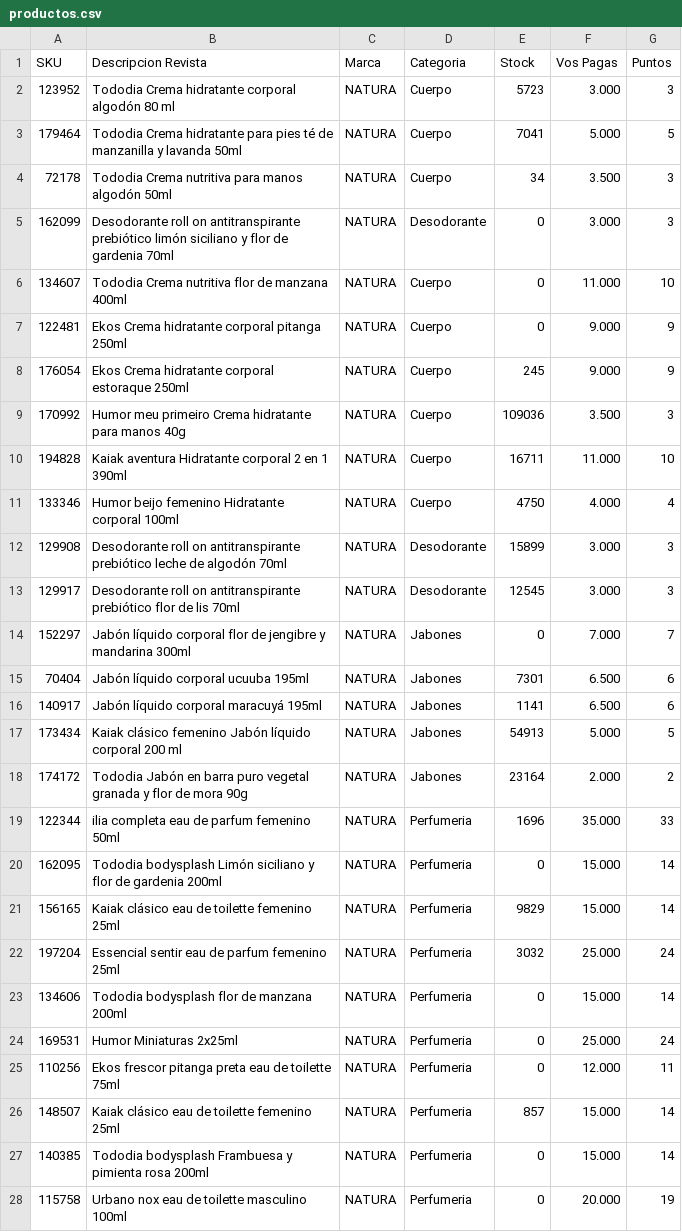
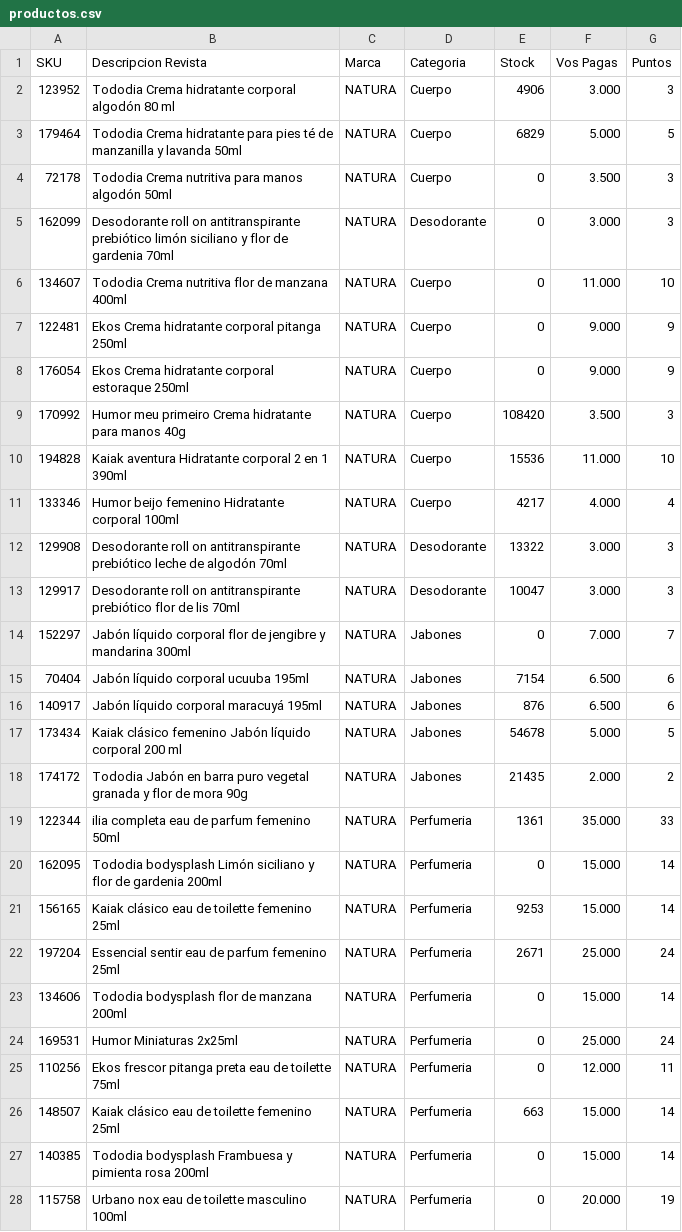
Before and after one commit to pablorouco-ux/Site_Flash_Sale, a CSV file: productos.csv, drawn as a sheet; only a part is shown; the diff covers the shown part only.

Commit message:
Actualizacion de catalogo y stock

```diff
--- a/productos.csv
+++ b/productos.csv
@@ -1,5 +1,5 @@
 SKU,Descripcion Revista,Marca,Categoria,Stock,Vos Pagas,Puntos
-123952,Tododia Crema hidratante corporal algodón 80 ml,NATURA,Cuerpo,5723,3.000,3
-179464,Tododia Crema hidratante para pies té de manzanilla y lavanda 50ml,NATURA,Cuerpo,7041,5.000,5
-72178,Tododia Crema nutritiva para manos algodón 50ml,NATURA,Cuerpo,34,3.500,3
+123952,Tododia Crema hidratante corporal algodón 80 ml,NATURA,Cuerpo,4906,3.000,3
+179464,Tododia Crema hidratante para pies té de manzanilla y lavanda 50ml,NATURA,Cuerpo,6829,5.000,5
+72178,Tododia Crema nutritiva para manos algodón 50ml,NATURA,Cuerpo,0,3.500,3
 162099,Desodorante roll on antitranspirante prebiótico limón siciliano y flor de gardenia 70ml,NATURA,Desodorante,0,3.000,3
@@ -7,17 +7,17 @@ SKU,Descripcion Revista,Marca,Categoria,Stock,Vos Pagas,Puntos
 122481,Ekos Crema hidratante corporal pitanga 250ml,NATURA,Cuerpo,0,9.000,9
-176054,Ekos Crema hidratante corporal estoraque 250ml,NATURA,Cuerpo,245,9.000,9
-170992,Humor meu primeiro Crema hidratante para manos 40g,NATURA,Cuerpo,109036,3.500,3
-194828,Kaiak aventura Hidratante corporal 2 en 1 390ml,NATURA,Cuerpo,16711,11.000,10
-133346,Humor beijo femenino Hidratante corporal 100ml,NATURA,Cuerpo,4750,4.000,4
-129908,Desodorante roll on antitranspirante prebiótico leche de algodón 70ml,NATURA,Desodorante,15899,3.000,3
-129917,Desodorante roll on antitranspirante prebiótico flor de lis 70ml,NATURA,Desodorante,12545,3.000,3
+176054,Ekos Crema hidratante corporal estoraque 250ml,NATURA,Cuerpo,0,9.000,9
+170992,Humor meu primeiro Crema hidratante para manos 40g,NATURA,Cuerpo,108420,3.500,3
+194828,Kaiak aventura Hidratante corporal 2 en 1 390ml,NATURA,Cuerpo,15536,11.000,10
+133346,Humor beijo femenino Hidratante corporal 100ml,NATURA,Cuerpo,4217,4.000,4
+129908,Desodorante roll on antitranspirante prebiótico leche de algodón 70ml,NATURA,Desodorante,13322,3.000,3
+129917,Desodorante roll on antitranspirante prebiótico flor de lis 70ml,NATURA,Desodorante,10047,3.000,3
 152297,Jabón líquido corporal flor de jengibre y mandarina 300ml,NATURA,Jabones,0,7.000,7
-70404,Jabón líquido corporal ucuuba 195ml,NATURA,Jabones,7301,6.500,6
-140917,Jabón líquido corporal maracuyá 195ml,NATURA,Jabones,1141,6.500,6
-173434,Kaiak clásico femenino Jabón líquido corporal 200 ml,NATURA,Jabones,54913,5.000,5
-174172,Tododia Jabón en barra puro vegetal granada y flor de mora 90g,NATURA,Jabones,23164,2.000,2
-122344,ilia completa eau de parfum femenino 50ml,NATURA,Perfumeria,1696,35.000,33
+70404,Jabón líquido corporal ucuuba 195ml,NATURA,Jabones,7154,6.500,6
+140917,Jabón líquido corporal maracuyá 195ml,NATURA,Jabones,876,6.500,6
+173434,Kaiak clásico femenino Jabón líquido corporal 200 ml,NATURA,Jabones,54678,5.000,5
+174172,Tododia Jabón en barra puro vegetal granada y flor de mora 90g,NATURA,Jabones,21435,2.000,2
+122344,ilia completa eau de parfum femenino 50ml,NATURA,Perfumeria,1361,35.000,33
 162095,Tododia bodysplash Limón siciliano y flor de gardenia 200ml,NATURA,Perfumeria,0,15.000,14
-156165,Kaiak clásico eau de toilette femenino 25ml,NATURA,Perfumeria,9829,15.000,14
-197204,Essencial sentir eau de parfum femenino 25ml,NATURA,Perfumeria,3032,25.000,24
+156165,Kaiak clásico eau de toilette femenino 25ml,NATURA,Perfumeria,9253,15.000,14
+197204,Essencial sentir eau de parfum femenino 25ml,NATURA,Perfumeria,2671,25.000,24
 134606,Tododia bodysplash flor de manzana 200ml,NATURA,Perfumeria,0,15.000,14
@@ -25,3 +25,3 @@ SKU,Descripcion Revista,Marca,Categoria,Stock,Vos Pagas,Puntos
 110256,Ekos frescor pitanga preta eau de toilette 75ml,NATURA,Perfumeria,0,12.000,11
-148507,Kaiak clásico eau de toilette femenino 25ml,NATURA,Perfumeria,857,15.000,14
+148507,Kaiak clásico eau de toilette femenino 25ml,NATURA,Perfumeria,663,15.000,14
 140385,Tododia bodysplash Frambuesa y pimienta rosa 200ml,NATURA,Perfumeria,0,15.000,14
```
Also changed, not shown: 17 edited cells elsewhere in this file.
